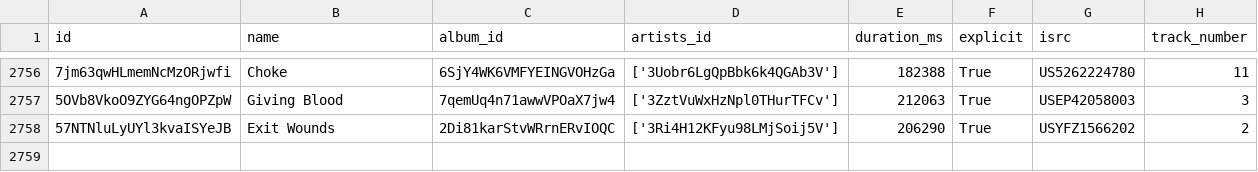
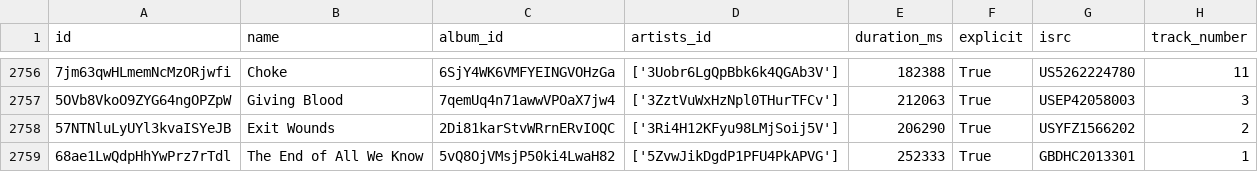
Before and after one commit to iochoa808/SpotifyData, a CSV file: data/songs.csv, drawn as a sheet; only a part is shown, gaps mark what is left out.

```diff
--- a/data/songs.csv
+++ b/data/songs.csv
@@ -2758 +2758,2 @@ id,name,album_id,artists_id,duration_ms,explicit,isrc,track_number
 57NTNluLyUYl3kvaISYeJB,Exit Wounds,2Di81karStvWRrnERvIOQC,['3Ri4H12KFyu98LMjSoij5V'],206290,True,USYFZ1566202,2
+68ae1LwQdpHhYwPrz7rTdl,The End of All We Know,5vQ8OjVMsjP50ki4LwaH82,['5ZvwJikDgdP1PFU4PkAPVG'],252333,True,GBDHC2013301,1
```
Also changed, not shown: data/albums.csv, data/artists.csv, 1 other file.
